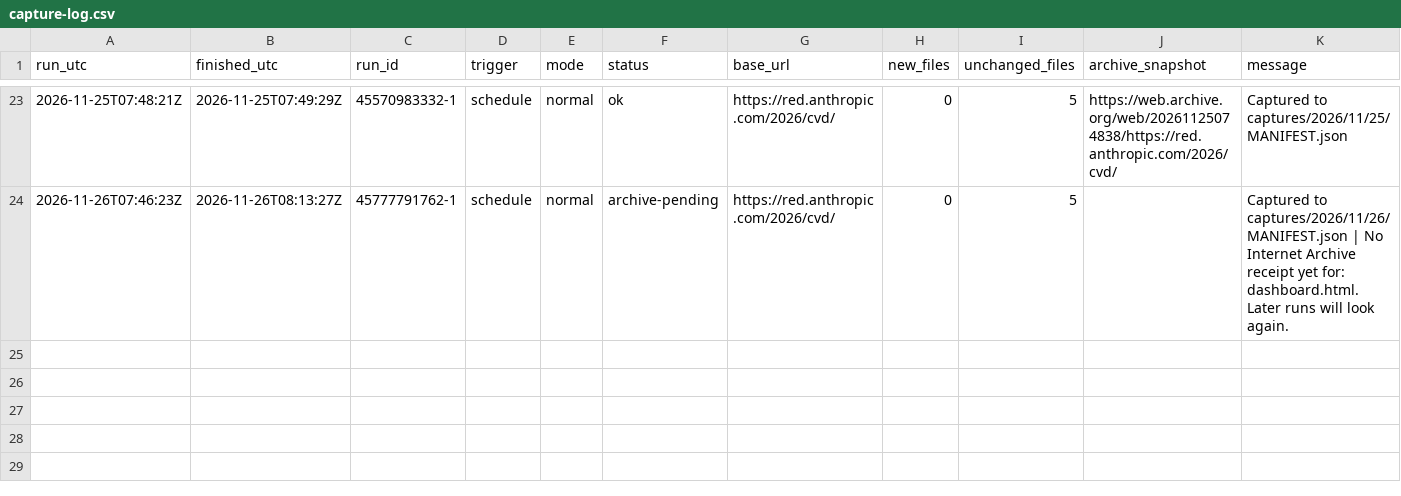
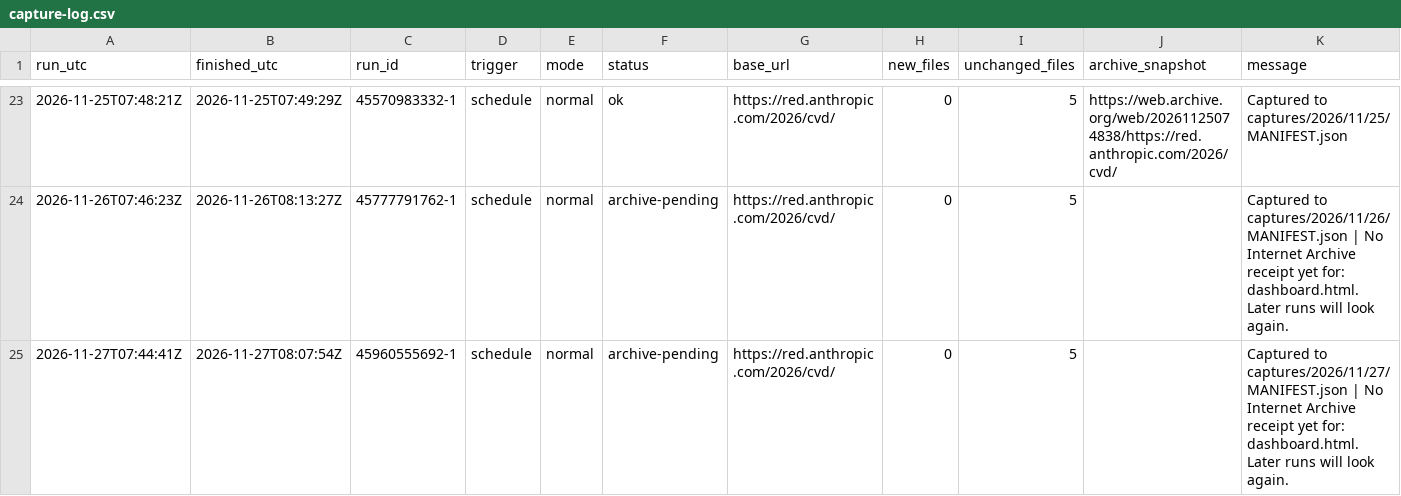
Before and after one commit to vulnerabilities-ai/verifier, a CSV file: captures/capture-log.csv, drawn as a sheet; only a part is shown, gaps mark what is left out.

```diff
--- a/captures/capture-log.csv
+++ b/captures/capture-log.csv
@@ -24 +24,2 @@ run_utc,finished_utc,run_id,trigger,mode,status,base_url,new_files,unchanged_fil
 2026-11-26T07:46:23Z,2026-11-26T08:13:27Z,45777791762-1,schedule,normal,archive-pending,https://red.anthropic.com/2026/cvd/,0,5,,Captured to captures/2026/11/26/MANIFEST.json | No Internet Archive receipt yet for: dashboard.html. Later runs will look again.
+2026-11-27T07:44:41Z,2026-11-27T08:07:54Z,45960555692-1,schedule,normal,archive-pending,https://red.anthropic.com/2026/cvd/,0,5,,Captured to captures/2026/11/27/MANIFEST.json | No Internet Archive receipt yet for: dashboard.html. Later runs will look again.
```
Also changed, not shown: 3 other files.
